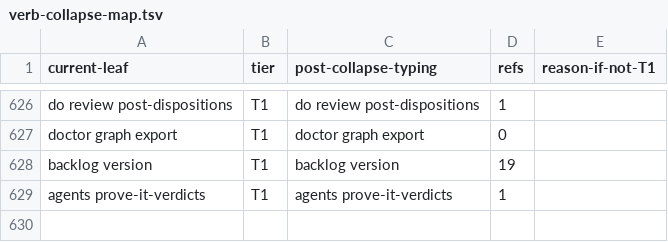
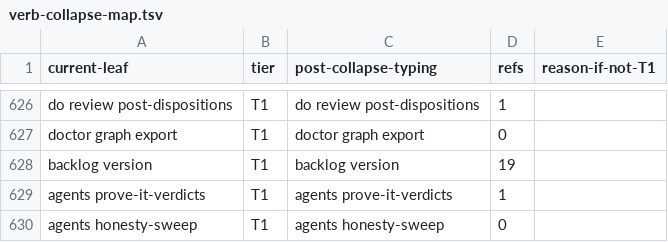
Before and after one commit to bllshttng/footnote, a TSV file: scripts/ci/verb-collapse-map.tsv, drawn as a sheet; only a part is shown, gaps mark what is left out.

Commit message:
feat(agents): register honesty-sweep on the Python parity surfaces
Task 1.2: direct-verb list entry and help text in rust_runtime.py, one
T1 row in verb-collapse-map.tsv (refs 0, typed-form sweep), inventory
count 628 -> 629. The module doc drops the deleted script's path so no
caller-shaped reference to it survives.

```diff
--- a/scripts/ci/verb-collapse-map.tsv
+++ b/scripts/ci/verb-collapse-map.tsv
@@ -629 +629,2 @@ backlog version	T1	backlog version	19
 agents prove-it-verdicts	T1	agents prove-it-verdicts	1	
+agents honesty-sweep	T1	agents honesty-sweep	0	
```
Also changed, not shown: 3 other files.
